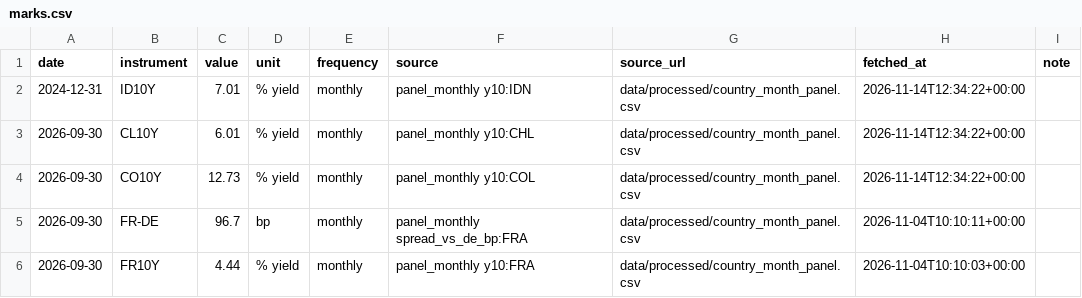
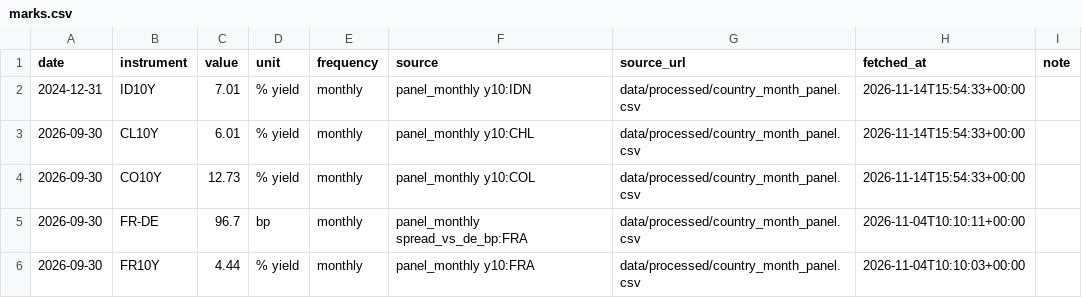
Before and after one commit to EthanC100/em-macro, a CSV file: data/ledger/marks.csv, drawn as a sheet; only a part is shown; the diff covers the shown part only.

```diff
--- a/data/ledger/marks.csv
+++ b/data/ledger/marks.csv
@@ -1,5 +1,5 @@
 date,instrument,value,unit,frequency,source,source_url,fetched_at,note
-2024-12-31,ID10Y,7.01,% yield,monthly,panel_monthly y10:IDN,data/processed/country_month_panel.csv,2026-11-14T12:34:22+00:00,
-2026-09-30,CL10Y,6.01,% yield,monthly,panel_monthly y10:CHL,data/processed/country_month_panel.csv,2026-11-14T12:34:22+00:00,
-2026-09-30,CO10Y,12.73,% yield,monthly,panel_monthly y10:COL,data/processed/country_month_panel.csv,2026-11-14T12:34:22+00:00,
+2024-12-31,ID10Y,7.01,% yield,monthly,panel_monthly y10:IDN,data/processed/country_month_panel.csv,2026-11-14T15:54:33+00:00,
+2026-09-30,CL10Y,6.01,% yield,monthly,panel_monthly y10:CHL,data/processed/country_month_panel.csv,2026-11-14T15:54:33+00:00,
+2026-09-30,CO10Y,12.73,% yield,monthly,panel_monthly y10:COL,data/processed/country_month_panel.csv,2026-11-14T15:54:33+00:00,
 2026-09-30,FR-DE,96.7,bp,monthly,panel_monthly spread_vs_de_bp:FRA,data/processed/country_month_panel.csv,2026-11-04T10:10:11+00:00,
```
Also changed, not shown: 38 edited cells elsewhere in this file, data/ledger/automation_log.csv, 3 other files.
